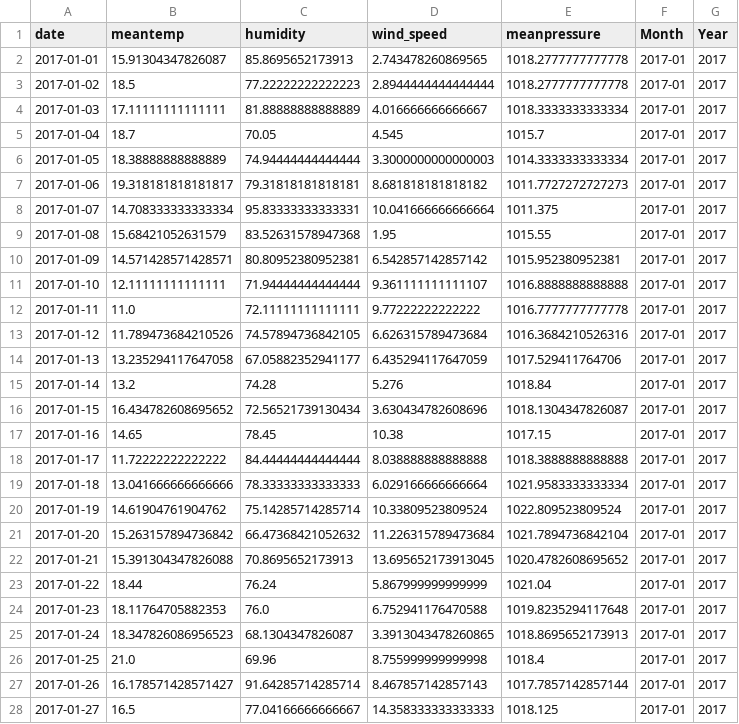
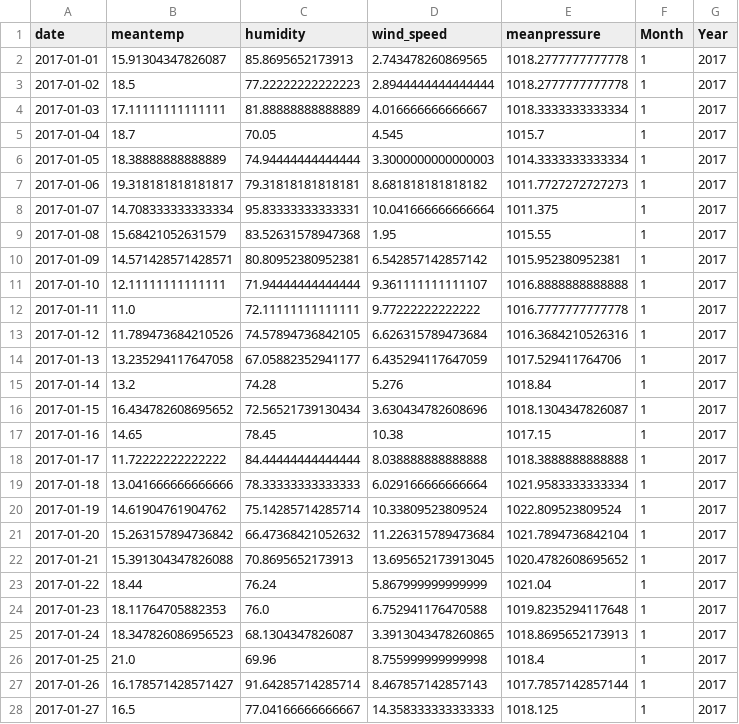
Before and after one commit to marcocolognesi/Weather_Forecast, a CSV file: cleaned_data/test_clean.csv, drawn as a sheet; only a part is shown; the diff covers the shown part only.

Commit message:
Updated cleaned_data folder (replaced 'month' column formatting from Y-M to just M)

```diff
--- a/cleaned_data/test_clean.csv
+++ b/cleaned_data/test_clean.csv
@@ -1,28 +1,28 @@
 date,meantemp,humidity,wind_speed,meanpressure,Month,Year
-2017-01-01,15.91304347826087,85.8695652173913,2.743478260869565,1018.2777777777778,2017-01,2017
-2017-01-02,18.5,77.22222222222223,2.8944444444444444,1018.2777777777778,2017-01,2017
-2017-01-03,17.11111111111111,81.88888888888889,4.016666666666667,1018.3333333333334,2017-01,2017
-2017-01-04,18.7,70.05,4.545,1015.7,2017-01,2017
-2017-01-05,18.38888888888889,74.94444444444444,3.3000000000000003,1014.3333333333334,2017-01,2017
-2017-01-06,19.318181818181817,79.31818181818181,8.681818181818182,1011.7727272727273,2017-01,2017
-2017-01-07,14.708333333333334,95.83333333333331,10.041666666666664,1011.375,2017-01,2017
-2017-01-08,15.68421052631579,83.52631578947368,1.95,1015.55,2017-01,2017
-2017-01-09,14.571428571428571,80.80952380952381,6.542857142857142,1015.952380952381,2017-01,2017
-2017-01-10,12.11111111111111,71.94444444444444,9.361111111111107,1016.8888888888888,2017-01,2017
-2017-01-11,11.0,72.11111111111111,9.77222222222222,1016.7777777777778,2017-01,2017
-2017-01-12,11.789473684210526,74.57894736842105,6.626315789473684,1016.3684210526316,2017-01,2017
-2017-01-13,13.235294117647058,67.05882352941177,6.435294117647059,1017.529411764706,2017-01,2017
-2017-01-14,13.2,74.28,5.276,1018.84,2017-01,2017
-2017-01-15,16.434782608695652,72.56521739130434,3.630434782608696,1018.1304347826087,2017-01,2017
-2017-01-16,14.65,78.45,10.38,1017.15,2017-01,2017
-2017-01-17,11.72222222222222,84.44444444444444,8.038888888888888,1018.3888888888888,2017-01,2017
-2017-01-18,13.041666666666666,78.33333333333333,6.029166666666664,1021.9583333333334,2017-01,2017
-2017-01-19,14.61904761904762,75.14285714285714,10.33809523809524,1022.809523809524,2017-01,2017
-2017-01-20,15.263157894736842,66.47368421052632,11.226315789473684,1021.7894736842104,2017-01,2017
-2017-01-21,15.391304347826088,70.8695652173913,13.695652173913045,1020.4782608695652,2017-01,2017
-2017-01-22,18.44,76.24,5.867999999999999,1021.04,2017-01,2017
-2017-01-23,18.11764705882353,76.0,6.752941176470588,1019.8235294117648,2017-01,2017
-2017-01-24,18.347826086956523,68.1304347826087,3.3913043478260865,1018.8695652173913,2017-01,2017
-2017-01-25,21.0,69.96,8.755999999999998,1018.4,2017-01,2017
-2017-01-26,16.178571428571427,91.64285714285714,8.467857142857143,1017.7857142857144,2017-01,2017
-2017-01-27,16.5,77.04166666666667,14.358333333333333,1018.125,2017-01,2017
+2017-01-01,15.91304347826087,85.8695652173913,2.743478260869565,1018.2777777777778,1,2017
+2017-01-02,18.5,77.22222222222223,2.8944444444444444,1018.2777777777778,1,2017
+2017-01-03,17.11111111111111,81.88888888888889,4.016666666666667,1018.3333333333334,1,2017
+2017-01-04,18.7,70.05,4.545,1015.7,1,2017
+2017-01-05,18.38888888888889,74.94444444444444,3.3000000000000003,1014.3333333333334,1,2017
+2017-01-06,19.318181818181817,79.31818181818181,8.681818181818182,1011.7727272727273,1,2017
+2017-01-07,14.708333333333334,95.83333333333331,10.041666666666664,1011.375,1,2017
+2017-01-08,15.68421052631579,83.52631578947368,1.95,1015.55,1,2017
+2017-01-09,14.571428571428571,80.80952380952381,6.542857142857142,1015.952380952381,1,2017
+2017-01-10,12.11111111111111,71.94444444444444,9.361111111111107,1016.8888888888888,1,2017
+2017-01-11,11.0,72.11111111111111,9.77222222222222,1016.7777777777778,1,2017
+2017-01-12,11.789473684210526,74.57894736842105,6.626315789473684,1016.3684210526316,1,2017
+2017-01-13,13.235294117647058,67.05882352941177,6.435294117647059,1017.529411764706,1,2017
+2017-01-14,13.2,74.28,5.276,1018.84,1,2017
+2017-01-15,16.434782608695652,72.56521739130434,3.630434782608696,1018.1304347826087,1,2017
+2017-01-16,14.65,78.45,10.38,1017.15,1,2017
+2017-01-17,11.72222222222222,84.44444444444444,8.038888888888888,1018.3888888888888,1,2017
+2017-01-18,13.041666666666666,78.33333333333333,6.029166666666664,1021.9583333333334,1,2017
+2017-01-19,14.61904761904762,75.14285714285714,10.33809523809524,1022.809523809524,1,2017
+2017-01-20,15.263157894736842,66.47368421052632,11.226315789473684,1021.7894736842104,1,2017
+2017-01-21,15.391304347826088,70.8695652173913,13.695652173913045,1020.4782608695652,1,2017
+2017-01-22,18.44,76.24,5.867999999999999,1021.04,1,2017
+2017-01-23,18.11764705882353,76.0,6.752941176470588,1019.8235294117648,1,2017
+2017-01-24,18.347826086956523,68.1304347826087,3.3913043478260865,1018.8695652173913,1,2017
+2017-01-25,21.0,69.96,8.755999999999998,1018.4,1,2017
+2017-01-26,16.178571428571427,91.64285714285714,8.467857142857143,1017.7857142857144,1,2017
+2017-01-27,16.5,77.04166666666667,14.358333333333333,1018.125,1,2017
```
Also changed, not shown: 63 edited cells elsewhere in this file, 2 other files.
